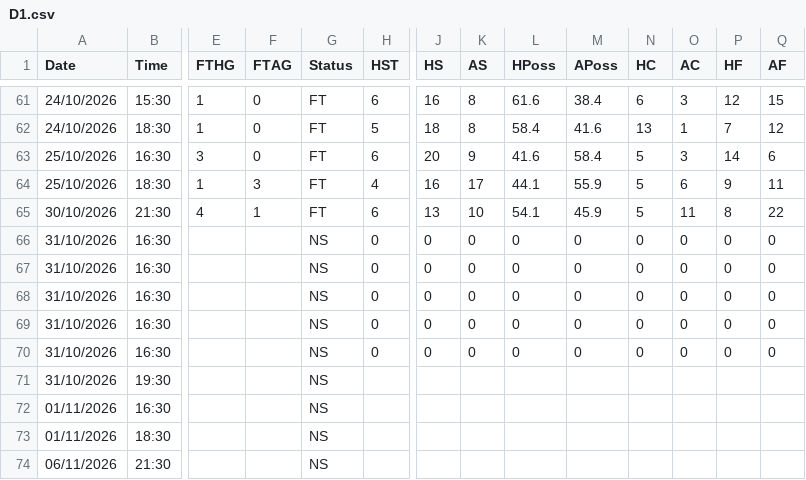
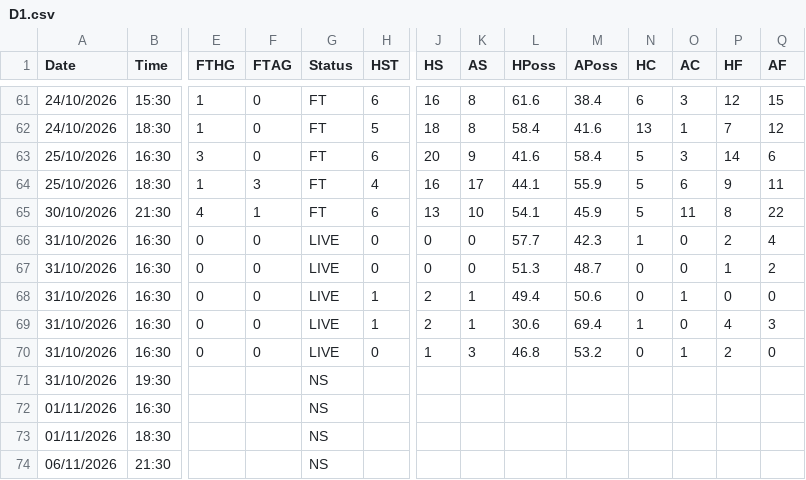
Before and after one commit to yorsbedoya-ui/pizarra-de-pronosticos, a CSV file: data/live/D1.csv, drawn as a sheet; only a part is shown, gaps mark what is left out; the diff names each change by its address in the sheet, - before the commit and + after, or states it on an @@ line.

```diff
--- a/data/live/D1.csv
+++ b/data/live/D1.csv
-E66:E70 (FTHG): (empty)
+E66:E70 (FTHG): 0
-F66:F70 (FTAG): (empty)
+F66:F70 (FTAG): 0
-G66:G70 (Status): NS
+G66:G70 (Status): LIVE
-L66 (HPoss): 0
+L66 (HPoss): 57.7
-M66 (APoss): 0
+M66 (APoss): 42.3
-N66 (HC): 0
+N66 (HC): 1
-P66 (HF): 0
+P66 (HF): 2
-Q66 (AF): 0
+Q66 (AF): 4
-L67 (HPoss): 0
+L67 (HPoss): 51.3
-M67 (APoss): 0
+M67 (APoss): 48.7
-P67 (HF): 0
+P67 (HF): 1
-Q67 (AF): 0
+Q67 (AF): 2
-H68:H69 (HST): 0
+H68:H69 (HST): 1
-J68:J69 (HS): 0
+J68:J69 (HS): 2
-K68:K69 (AS): 0
+K68:K69 (AS): 1
-L68 (HPoss): 0
+L68 (HPoss): 49.4
-M68 (APoss): 0
+M68 (APoss): 50.6
-O68 (AC): 0
+O68 (AC): 1
-L69 (HPoss): 0
+L69 (HPoss): 30.6
-M69 (APoss): 0
+M69 (APoss): 69.4
-N69 (HC): 0
+N69 (HC): 1
-P69 (HF): 0
+P69 (HF): 4
-Q69 (AF): 0
+Q69 (AF): 3
-J70 (HS): 0
+J70 (HS): 1
-K70 (AS): 0
+K70 (AS): 3
-L70 (HPoss): 0
+L70 (HPoss): 46.8
-M70 (APoss): 0
+M70 (APoss): 53.2
-O70 (AC): 0
+O70 (AC): 1
-P70 (HF): 0
+P70 (HF): 2
```
Also changed, not shown: data/live/E0.csv, data/live/E1.csv, 5 other files.
